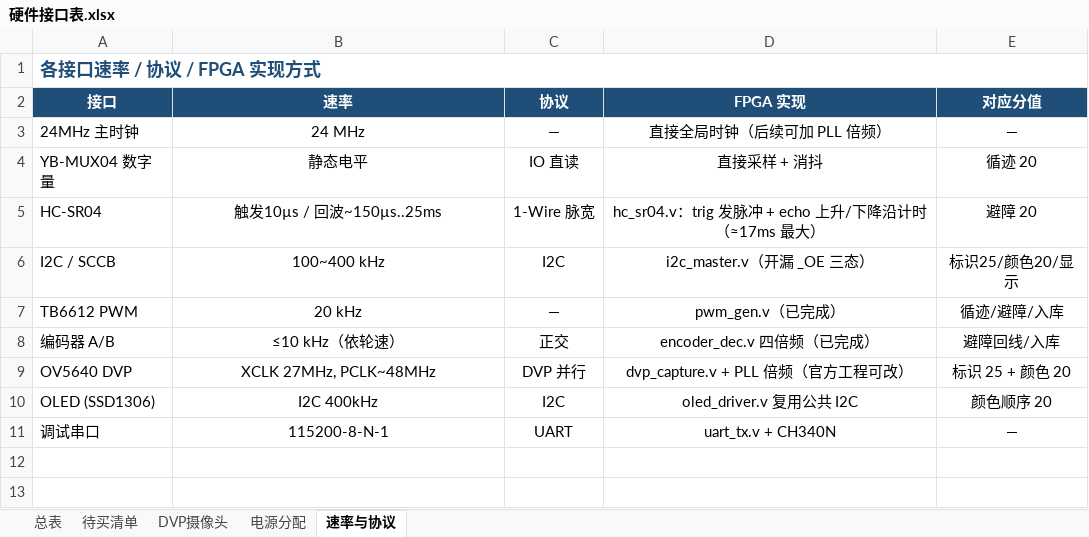
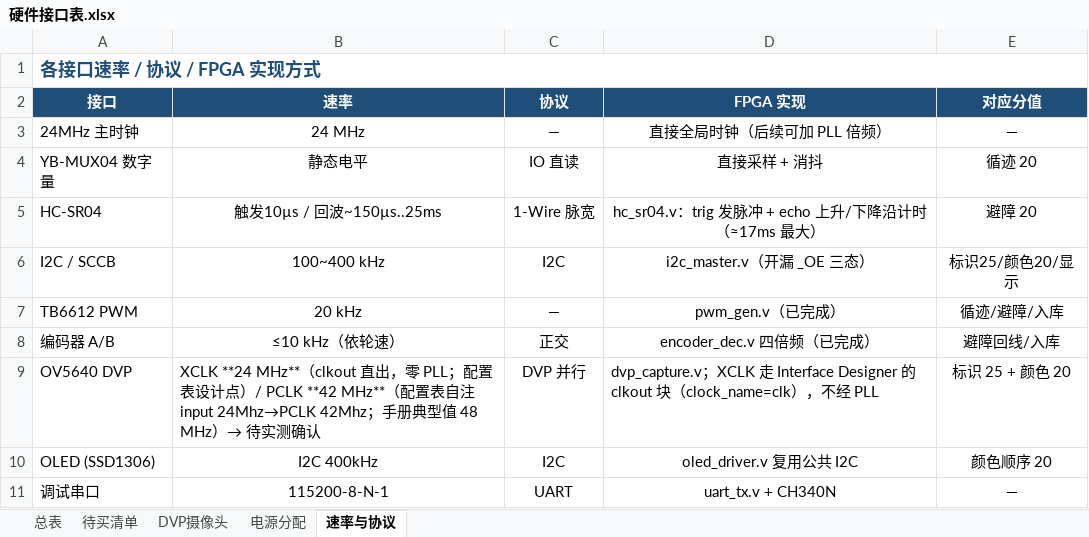
Before and after one commit to Pyzyd/FpgaCar, an Excel workbook: docs/硬件接口表.xlsx, sheet 速率与协议, drawn as a sheet; values as stored, in another font and other column widths than the file's, no borders; the diff names each change by its address in the sheet, - before the commit and + after, or states it on an @@ line.

Commit message:
第0步 XCLK 路线实验通过：clkout + clock_name=clk 直出 24 MHz，零 PLL
- FpgaCar.peri.xml 新增 cmos_xclk（GPIOR_16, mode=clkout, clock_name=clk, 3.3V）
- src/FpgaCar.v 删除 output cmos_xclk 端口与其 assign：时钟输出由 interface 层驱动，
  Efinix 时钟树直连 interface block，RTL 里出现该端口反而冲突（官方 example_top 同样没有）
- sim/FpgaCar_tb.v 同步删除 cmos_xclk 连接，5 项 smoke 仍全 PASS
- 验证：interface.csv 生成 'clkout, 209, 323, -1, clk'（坐标=GPIOR_16）；
  pinout.csv 为 C12/GPIOR_16/TR 3.3V；map ADD166/LUT507/FF300/DSP2；
  pnr slack 36.919ns；pgm PASS，位流 22:15:55 重新生成；无 clkout 相关告警
- 结论：XCLK=24MHz（配置表设计点 input 24Mhz->PCLK 42Mhz），不照抄官方 16MHz
  （官方 clk_27m 实为 16MHz，见 pt.sdc -period 62.5000）
- xlsx 与 PROJECT_PLAN §3.5：把 16MHz 结论改为实验确认的 24MHz 方案

```diff
--- a/docs/硬件接口表.xlsx (sheet 速率与协议)
+++ b/docs/硬件接口表.xlsx (sheet 速率与协议)
-B9 (速率): XCLK 27MHz, PCLK~48MHz
+B9 (速率): XCLK **24 MHz**（clkout 直出，零 PLL；配置表设计点）/ PCLK **42 MHz**（配置表自注 input 24Mhz→PCLK 42Mhz；手册典型值 48 MHz）→ 待实测确认
-B9 alignment: center
+B9 alignment: left
-D9 (FPGA 实现): dvp_capture.v + PLL 倍频（官方工程可改）
+D9 (FPGA 实现): dvp_capture.v；XCLK 走 Interface Designer 的 clkout 块（clock_name=clk），不经 PLL
-D9 alignment: center
+D9 alignment: left
```
Also changed, not shown: sheet 总表, sheet DVP摄像头, 4 other files.
